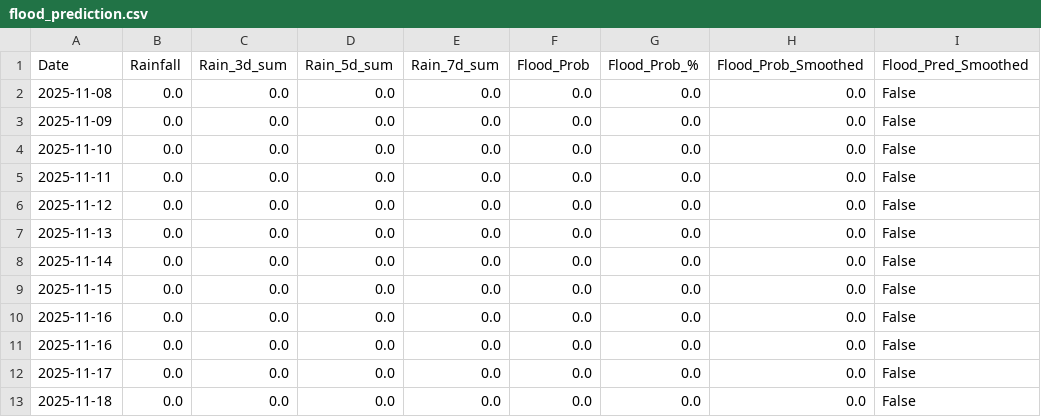
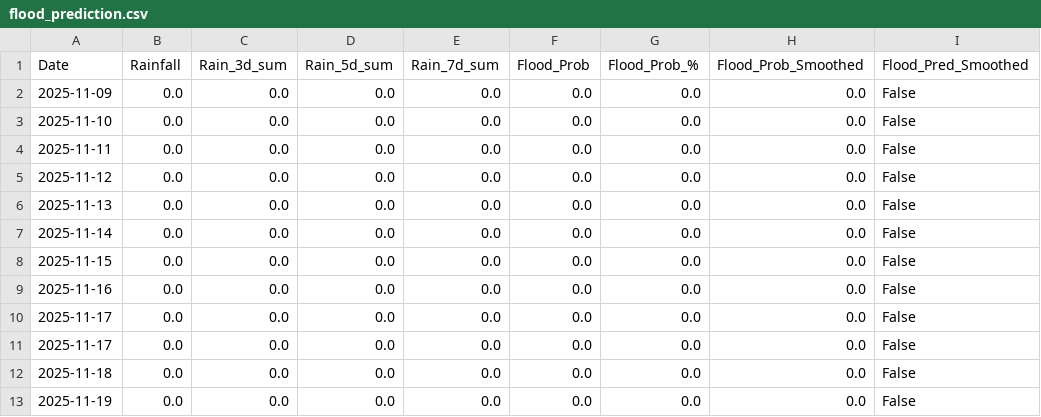
Before and after one commit to keshavkhandelwal13/Matsya-Flood-detector, a CSV file: backend/csv_generator/flood_prediction.csv, drawn as a sheet.

```diff
--- a/backend/csv_generator/flood_prediction.csv
+++ b/backend/csv_generator/flood_prediction.csv
@@ -1,3 +1,2 @@
 Date,Rainfall,Rain_3d_sum,Rain_5d_sum,Rain_7d_sum,Flood_Prob,Flood_Prob_%,Flood_Prob_Smoothed,Flood_Pred_Smoothed
-2025-11-08,0.0,0.0,0.0,0.0,0.0,0.0,0.0,False
 2025-11-09,0.0,0.0,0.0,0.0,0.0,0.0,0.0,False
@@ -10,4 +9,5 @@ Date,Rainfall,Rain_3d_sum,Rain_5d_sum,Rain_7d_sum,Flood_Prob,Flood_Prob_%,Flood_
 2025-11-16,0.0,0.0,0.0,0.0,0.0,0.0,0.0,False
-2025-11-16,0.0,0.0,0.0,0.0,0.0,0.0,0.0,False
+2025-11-17,0.0,0.0,0.0,0.0,0.0,0.0,0.0,False
 2025-11-17,0.0,0.0,0.0,0.0,0.0,0.0,0.0,False
 2025-11-18,0.0,0.0,0.0,0.0,0.0,0.0,0.0,False
+2025-11-19,0.0,0.0,0.0,0.0,0.0,0.0,0.0,False
```
Also changed, not shown: backend/flood_detector/flood_forecast.csv, 3 other files.
